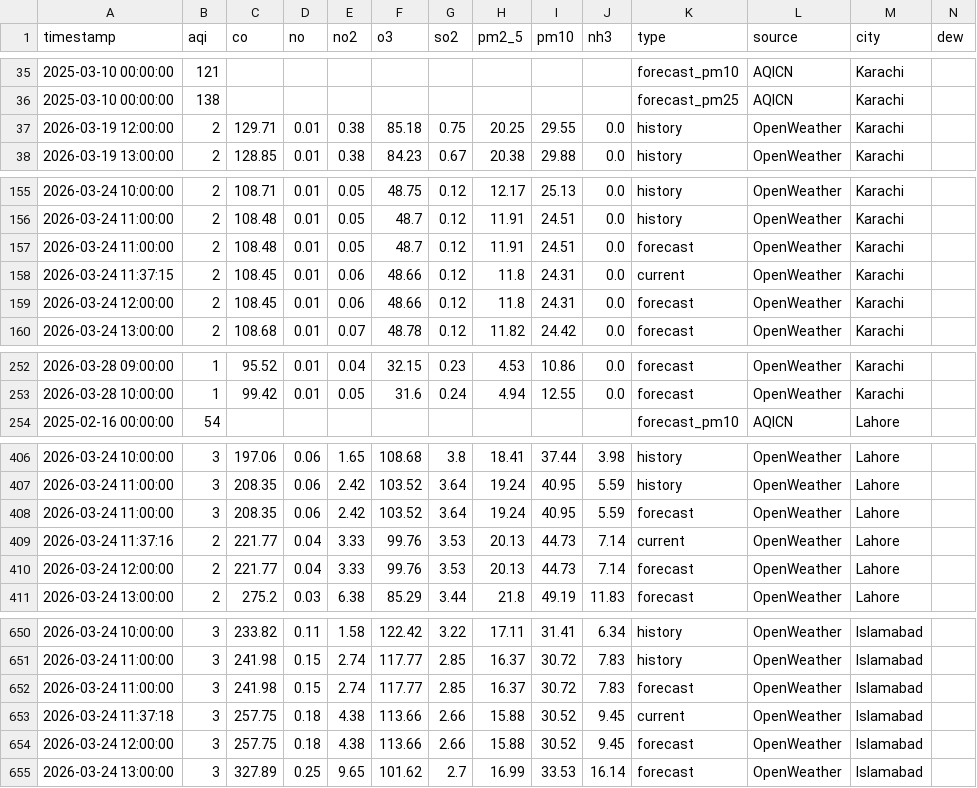
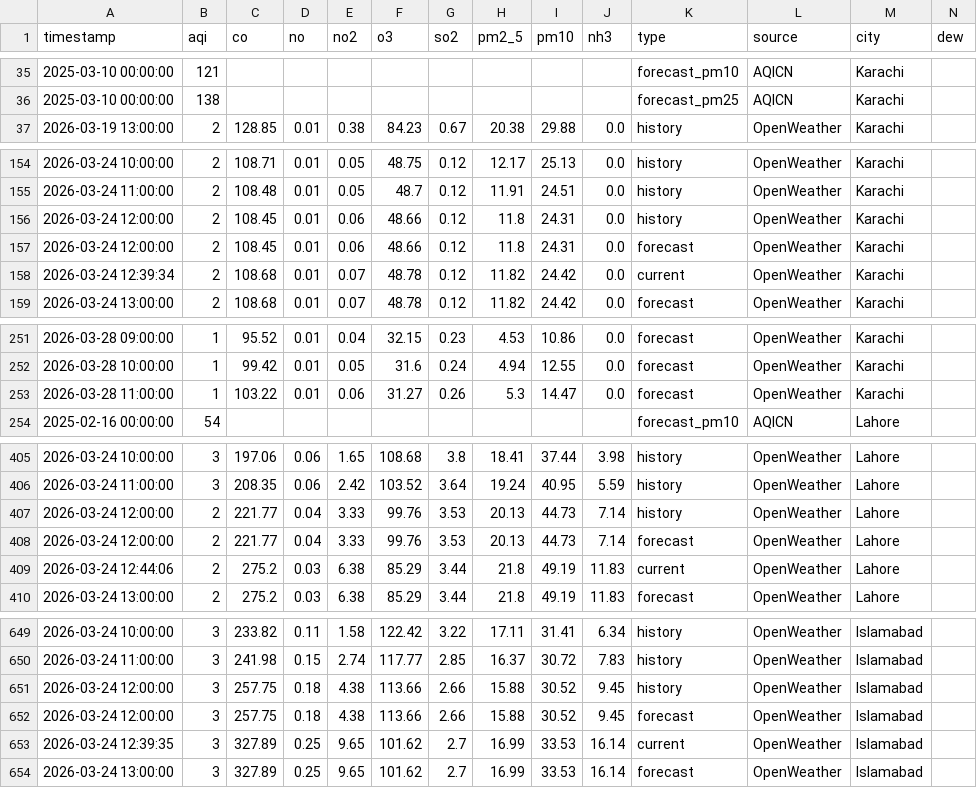
Before and after one commit to Javeria-Motiwala/AQI, a CSV file: data/pakistan_aqi_full.csv, drawn as a sheet; only a part is shown, gaps mark what is left out; removed rows and columns are numbered as before the commit, all else as after; rows hold the shown columns only; the diff covers the shown part only; the diff names each change by its address in the sheet, - before the commit and + after, or states it on an @@ line.

```diff
--- a/data/pakistan_aqi_full.csv
+++ b/data/pakistan_aqi_full.csv
-row 37: 2026-03-19 12:00:00 | 2 | 129.71 | 0.01 | 0.38 | 85.18 | 0.75 | 20.25 | 29.55 | 0.0 | history | OpenWeather | Karachi
-row 157: 2026-03-24 11:00:00 | 2 | 108.48 | 0.01 | 0.05 | 48.7 | 0.12 | 11.91 | 24.51 | 0.0 | forecast | OpenWeather | Karachi
-A156 (timestamp): 2026-03-24 11:37:15
+A156 (timestamp): 2026-03-24 12:00:00
-K156 (type): current
+K156 (type): history
+row 158: 2026-03-24 12:39:34 | 2 | 108.68 | 0.01 | 0.07 | 48.78 | 0.12 | 11.82 | 24.42 | 0.0 | current | OpenWeather | Karachi
+row 253: 2026-03-28 11:00:00 | 1 | 103.22 | 0.01 | 0.06 | 31.27 | 0.26 | 5.3 | 14.47 | 0.0 | forecast | OpenWeather | Karachi
-row 408: 2026-03-24 11:00:00 | 3 | 208.35 | 0.06 | 2.42 | 103.52 | 3.64 | 19.24 | 40.95 | 5.59 | forecast | OpenWeather | Lahore
-A407 (timestamp): 2026-03-24 11:37:16
+A407 (timestamp): 2026-03-24 12:00:00
-K407 (type): current
+K407 (type): history
+row 409: 2026-03-24 12:44:06 | 2 | 275.2 | 0.03 | 6.38 | 85.29 | 3.44 | 21.8 | 49.19 | 11.83 | current | OpenWeather | Lahore
-row 652: 2026-03-24 11:00:00 | 3 | 241.98 | 0.15 | 2.74 | 117.77 | 2.85 | 16.37 | 30.72 | 7.83 | forecast | OpenWeather | Islamabad
-A651 (timestamp): 2026-03-24 11:37:18
+A651 (timestamp): 2026-03-24 12:00:00
-K651 (type): current
+K651 (type): history
+row 653: 2026-03-24 12:39:35 | 3 | 327.89 | 0.25 | 9.65 | 101.62 | 2.7 | 16.99 | 33.53 | 16.14 | current | OpenWeather | Islamabad
```
Also changed, not shown: 2 added rows and 2 removed rows elsewhere in this file, data/islamabad_combined_aqi.csv, data/karachi_combined_aqi.csv, 1 other file.
